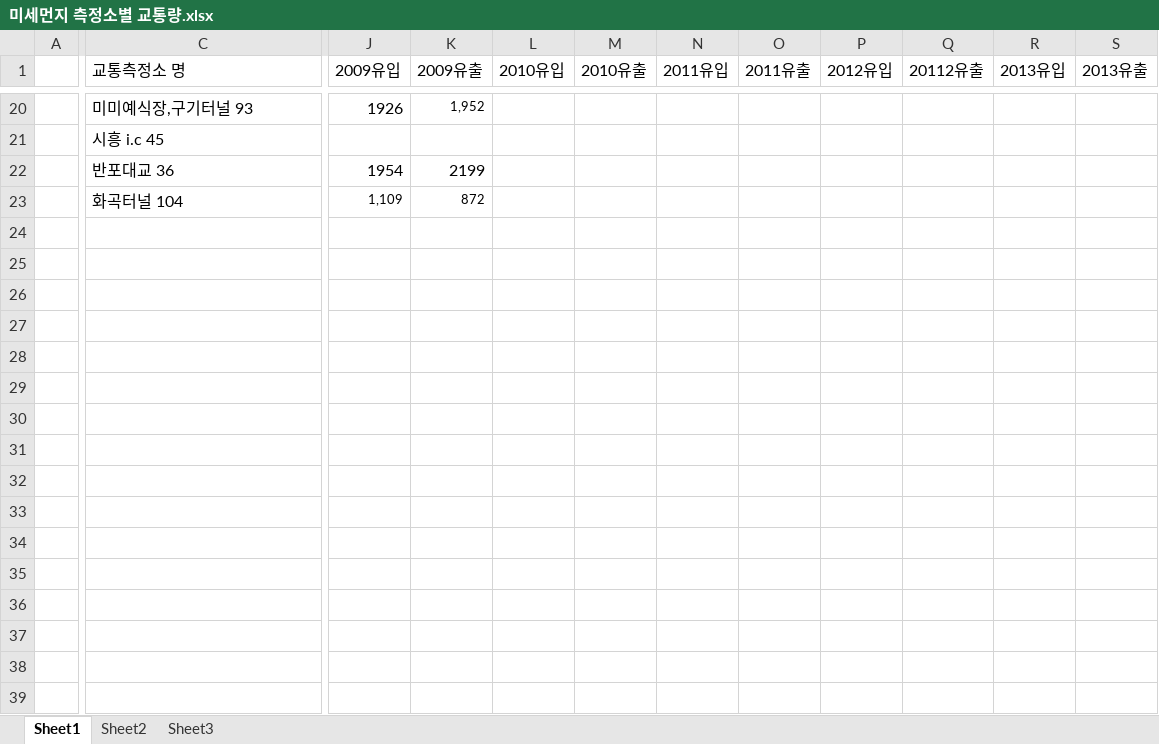
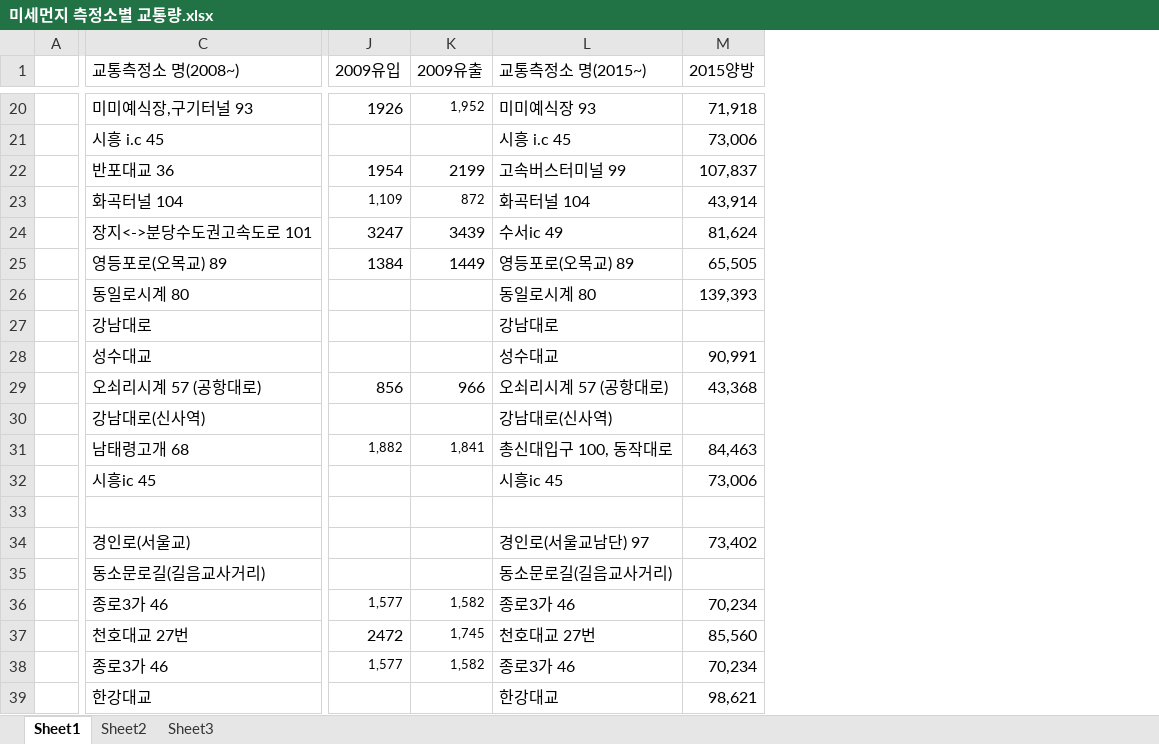
Before and after one commit to MyChoYS/python_project, an Excel workbook: yong/미세먼지 측정소별 교통량.xlsx, sheet Sheet1, drawn as a sheet; only a part is shown, gaps mark what is left out; values as stored, in another font and other column widths than the file's, no borders; removed rows and columns are numbered as before the commit, all else as after; rows hold the shown columns only; the diff covers the shown part only; the diff names each change by its address in the sheet, - before the commit and + after, or states it on an @@ line.

Commit message:
미세먼지 2015~

```diff
--- a/yong/미세먼지 측정소별 교통량.xlsx (sheet Sheet1)
+++ b/yong/미세먼지 측정소별 교통량.xlsx (sheet Sheet1)
-column L (2010유입), empty
-column M (2010유출), empty
-column N (2011유입), empty
-column O (2011유출), empty
-column P (2012유입), empty
-column Q (20112유출), empty
-column R (2013유입), empty
-column S (2013유출), empty
+column L (교통측정소 명(2015~)), rows 20-23: 미미예식장 93 | 시흥 i.c 45 | 고속버스터미널 99 | 화곡터널 104; rows 25-28: 영등포로(오목교) 89 | 동일로시계 80 | 강남대로 | 성수대교; rows 30-34: 강남대로(신사역) | 총신대입구 100, 동작대로 | 시흥ic 45 |  | 경인로(서울교남단) 97; rows 36-39: 종로3가 46 | 천호대교 27번 | 종로3가 46 | 한강대교
+column M (2015양방), rows 20-23: 71,918 | 73,006 | 107,837 | 43,914; rows 25-28: 65,505 | 139,393 |  | 90,991; rows 31-34: 84,463 | 73,006 |  | 73,402; rows 36-39: 70,234 | 85,560 | 70,234 | 98,621
-C1: 교통측정소 명
+C1: 교통측정소 명(2008~)
-row 24: (empty)
+row 24:  | 장지<->분당수도권고속도로 101 | 3247 | 3439 | 수서ic 49 | 81,624
-C25 (교통측정소 명(2008~)): (empty)
+C25 (교통측정소 명(2008~)): 영등포로(오목교) 89
-J25 (2009유입): (empty)
+J25 (2009유입): 1384
-K25 (2009유출): (empty)
+K25 (2009유출): 1449
-C26 (교통측정소 명(2008~)): (empty)
+C26 (교통측정소 명(2008~)): 동일로시계 80
-C27 (교통측정소 명(2008~)): (empty)
+C27 (교통측정소 명(2008~)): 강남대로
-C28 (교통측정소 명(2008~)): (empty)
+C28 (교통측정소 명(2008~)): 성수대교
-row 29: (empty)
+row 29:  | 오쇠리시계 57 (공항대로) | 856 | 966 | 오쇠리시계 57 (공항대로) | 43,368
-C30 (교통측정소 명(2008~)): (empty)
+C30 (교통측정소 명(2008~)): 강남대로(신사역)
-C31 (교통측정소 명(2008~)): (empty)
+C31 (교통측정소 명(2008~)): 남태령고개 68
-J31 (2009유입): (empty)
+J31 (2009유입): 1,882
-K31 (2009유출): (empty)
+K31 (2009유출): 1,841
-C32 (교통측정소 명(2008~)): (empty)
+C32 (교통측정소 명(2008~)): 시흥ic 45
-C34 (교통측정소 명(2008~)): (empty)
+C34 (교통측정소 명(2008~)): 경인로(서울교)
-row 35: (empty)
+row 35:  | 동소문로길(길음교사거리) |  |  | 동소문로길(길음교사거리)
-C36 (교통측정소 명(2008~)): (empty)
+C36 (교통측정소 명(2008~)): 종로3가 46
-J36 (2009유입): (empty)
+J36 (2009유입): 1,577
-K36 (2009유출): (empty)
+K36 (2009유출): 1,582
-C37 (교통측정소 명(2008~)): (empty)
+C37 (교통측정소 명(2008~)): 천호대교 27번
-J37 (2009유입): (empty)
+J37 (2009유입): 2472
-K37 (2009유출): (empty)
+K37 (2009유출): 1,745
-C38 (교통측정소 명(2008~)): (empty)
+C38 (교통측정소 명(2008~)): 종로3가 46
-J38 (2009유입): (empty)
+J38 (2009유입): 1,577
-K38 (2009유출): (empty)
+K38 (2009유출): 1,582
-C39 (교통측정소 명(2008~)): (empty)
+C39 (교통측정소 명(2008~)): 한강대교
```
Also changed, not shown: 1 added column, 4 removed columns and 14 edited cells elsewhere in this sheet, 1 other file.
